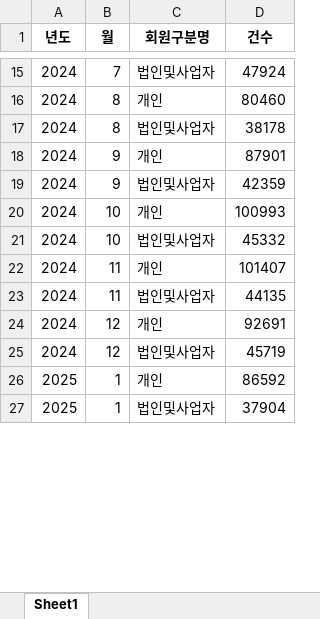
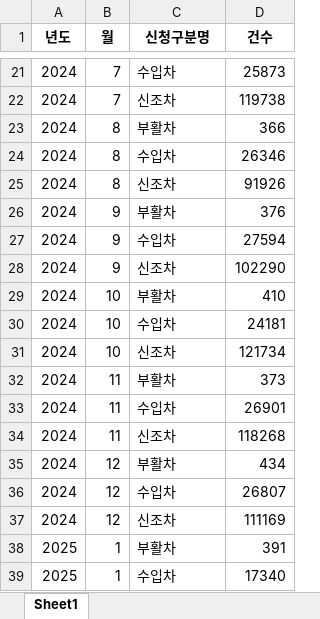
Before and after one commit to nahr0220/car_00dashboard, an Excel workbook: data/공공데이터신규데이터.xlsx, sheet Sheet1, drawn as a sheet; only a part is shown, gaps mark what is left out; values as stored, in another font and other column widths than the file's, no borders; addresses are those after the commit; the diff covers the shown part only; the diff names each change by its address in the sheet, - before the commit and + after, or states it on an @@ line.

```diff
--- a/data/공공데이터신규데이터.xlsx (sheet Sheet1)
+++ b/data/공공데이터신규데이터.xlsx (sheet Sheet1)
-C1: 회원구분명
+C1: 신청구분명
-C21 (신청구분명): 법인및사업자
+C21 (신청구분명): 수입차
-D21 (건수): 47924
+D21 (건수): 25873
+row 22: 2024 | 7 | 신조차 | 119738
-C23 (신청구분명): 개인
+C23 (신청구분명): 부활차
-D23 (건수): 80460
+D23 (건수): 366
-C24 (신청구분명): 법인및사업자
+C24 (신청구분명): 수입차
-D24 (건수): 38178
+D24 (건수): 26346
+row 25: 2024 | 8 | 신조차 | 91926
-C26 (신청구분명): 개인
+C26 (신청구분명): 부활차
-D26 (건수): 87901
+D26 (건수): 376
-C27 (신청구분명): 법인및사업자
+C27 (신청구분명): 수입차
-D27 (건수): 42359
+D27 (건수): 27594
+row 28: 2024 | 9 | 신조차 | 102290
-C29 (신청구분명): 개인
+C29 (신청구분명): 부활차
-D29 (건수): 100993
+D29 (건수): 410
-C30 (신청구분명): 법인및사업자
+C30 (신청구분명): 수입차
-D30 (건수): 45332
+D30 (건수): 24181
+row 31: 2024 | 10 | 신조차 | 121734
-C32 (신청구분명): 개인
+C32 (신청구분명): 부활차
-D32 (건수): 101407
+D32 (건수): 373
-C33 (신청구분명): 법인및사업자
+C33 (신청구분명): 수입차
-D33 (건수): 44135
+D33 (건수): 26901
+row 34: 2024 | 11 | 신조차 | 118268
-C35 (신청구분명): 개인
+C35 (신청구분명): 부활차
-D35 (건수): 92691
+D35 (건수): 434
-C36 (신청구분명): 법인및사업자
+C36 (신청구분명): 수입차
-D36 (건수): 45719
+D36 (건수): 26807
+row 37: 2024 | 12 | 신조차 | 111169
-C38 (신청구분명): 개인
+C38 (신청구분명): 부활차
-D38 (건수): 86592
+D38 (건수): 391
-C39 (신청구분명): 법인및사업자
+C39 (신청구분명): 수입차
-D39 (건수): 37904
+D39 (건수): 17340
```
Also changed, not shown: 20 added rows and 78 edited cells elsewhere in this sheet, 6 other files.
